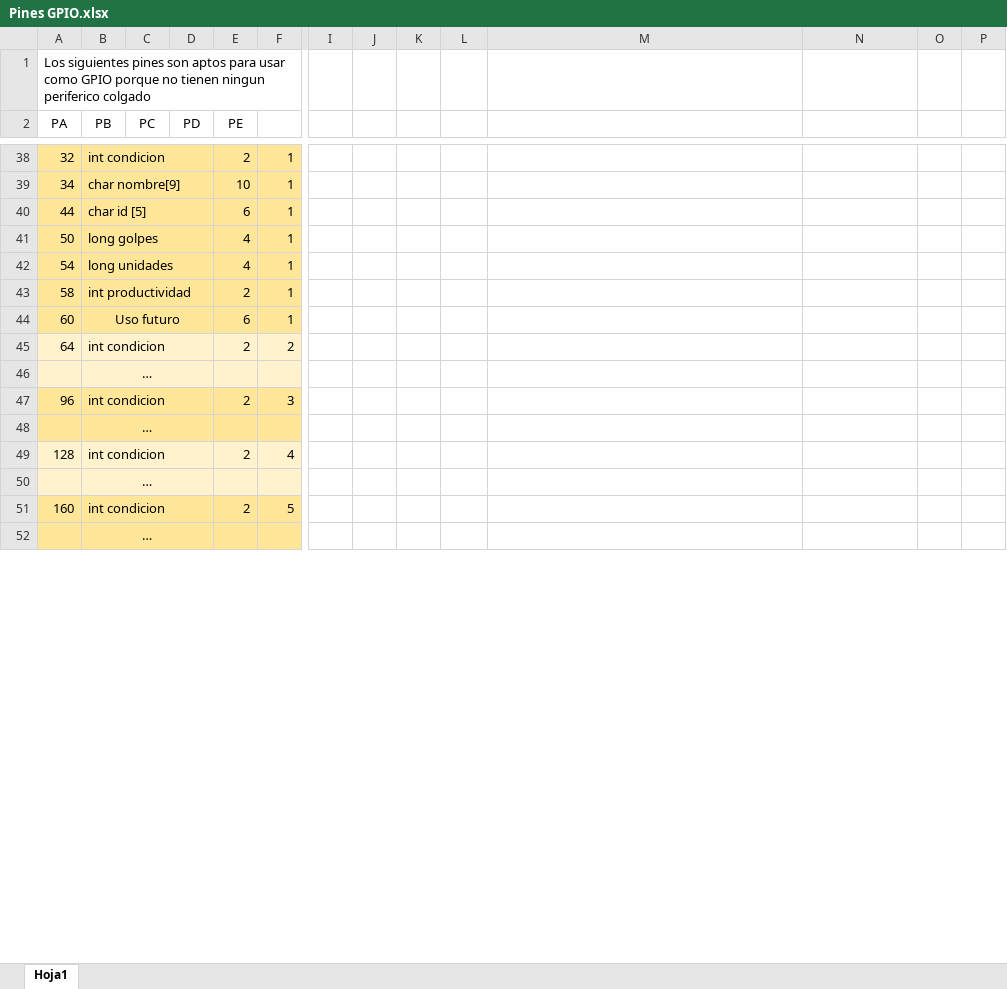
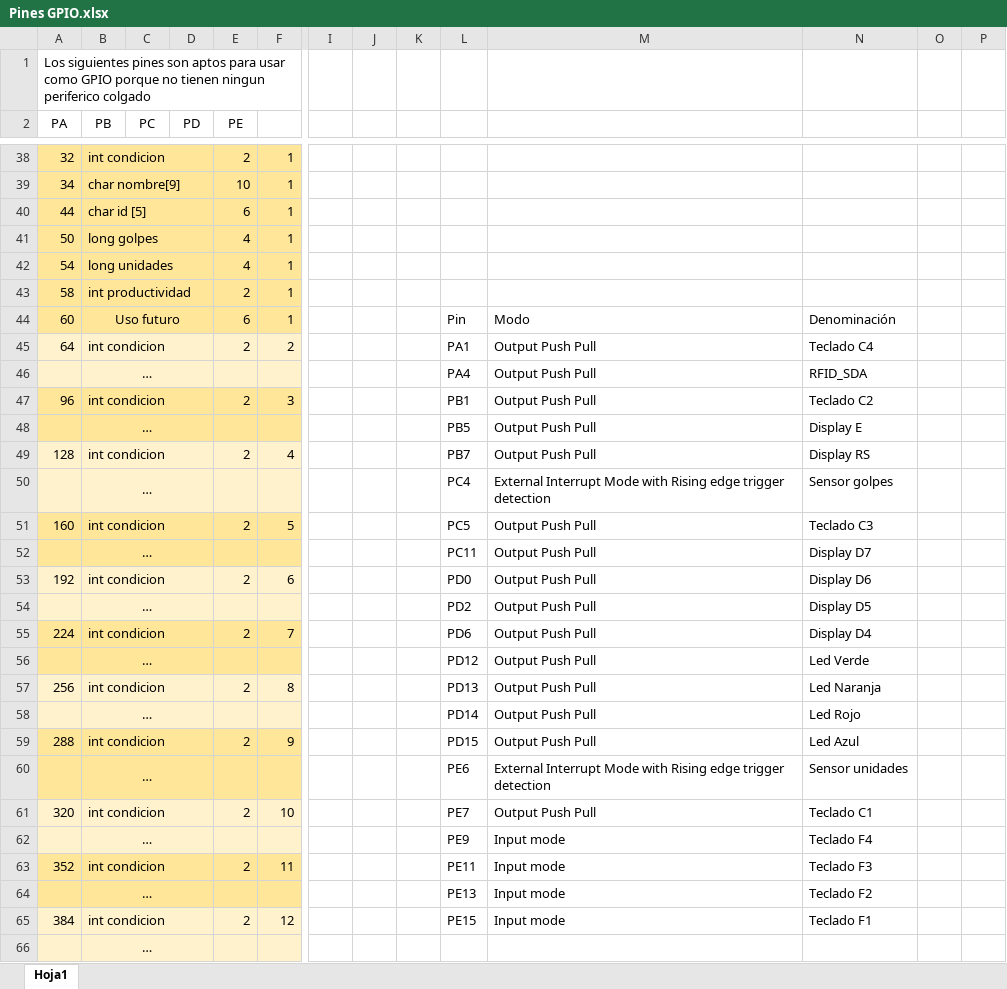
Before and after one commit to mateososter/Actualizacion_troqueladora, an Excel workbook: Pines GPIO.xlsx, sheet Hoja1, drawn as a sheet; only a part is shown, gaps mark what is left out; values as stored, in another font and other column widths than the file's, no borders; removed rows and columns are numbered as before the commit, all else as after; rows hold the shown columns only; the diff covers the shown part only; the diff names each change by its address in the sheet, - before the commit and + after, or states it on an @@ line.

```diff
--- a/Pines GPIO.xlsx (sheet Hoja1)
+++ b/Pines GPIO.xlsx (sheet Hoja1)
-L44: (empty)
+L44: Pin
-M44: (empty)
+M44: Modo
-N44: (empty)
+N44: Denominación
-L45: (empty)
+L45: PA1
-M45: (empty)
+M45: Output Push Pull
-N45: (empty)
+N45: Teclado C4
+row 46:  | … |  |  |  |  |  |  |  | PA4 | Output Push Pull | RFID_SDA
+row 47: 96 | int condicion |  |  | 2 | 3 |  |  |  | PB1 | Output Push Pull | Teclado C2
+row 48:  | … |  |  |  |  |  |  |  | PB5 | Output Push Pull | Display E
+row 49: 128 | int condicion |  |  | 2 | 4 |  |  |  | PB7 | Output Push Pull | Display RS
+row 50:  | … |  |  |  |  |  |  |  | PC4 | External Interrupt Mode with Rising edge trigger detection | Sensor golpes
+row 51: 160 | int condicion |  |  | 2 | 5 |  |  |  | PC5 | Output Push Pull | Teclado C3
+row 52:  | … |  |  |  |  |  |  |  | PC11 | Output Push Pull | Display D7
+row 53: 192 | int condicion |  |  | 2 | 6 |  |  |  | PD0 | Output Push Pull | Display D6
+row 54:  | … |  |  |  |  |  |  |  | PD2 | Output Push Pull | Display D5
+row 55: 224 | int condicion |  |  | 2 | 7 |  |  |  | PD6 | Output Push Pull | Display D4
+row 56:  | … |  |  |  |  |  |  |  | PD12 | Output Push Pull | Led Verde
+row 57: 256 | int condicion |  |  | 2 | 8 |  |  |  | PD13 | Output Push Pull | Led Naranja
+row 58:  | … |  |  |  |  |  |  |  | PD14 | Output Push Pull | Led Rojo
+row 59: 288 | int condicion |  |  | 2 | 9 |  |  |  | PD15 | Output Push Pull | Led Azul
+row 60:  | … |  |  |  |  |  |  |  | PE6 | External Interrupt Mode with Rising edge trigger detection | Sensor unidades
+row 61: 320 | int condicion |  |  | 2 | 10 |  |  |  | PE7 | Output Push Pull | Teclado C1
+row 62:  | … |  |  |  |  |  |  |  | PE9 | Input mode | Teclado F4
+row 63: 352 | int condicion |  |  | 2 | 11 |  |  |  | PE11 | Input mode | Teclado F3
+row 64:  | … |  |  |  |  |  |  |  | PE13 | Input mode | Teclado F2
+row 65: 384 | int condicion |  |  | 2 | 12 |  |  |  | PE15 | Input mode | Teclado F1
-row 47: 96 | int condicion |  |  | 2 | 3
-row 48:  | …
-row 49: 128 | int condicion |  |  | 2 | 4
-row 50:  | …
-row 51: 160 | int condicion |  |  | 2 | 5
-row 52:  | …
```
Also changed, not shown: 2 added rows, 16 removed rows and 6 edited cells elsewhere in this sheet, 11 other files.
